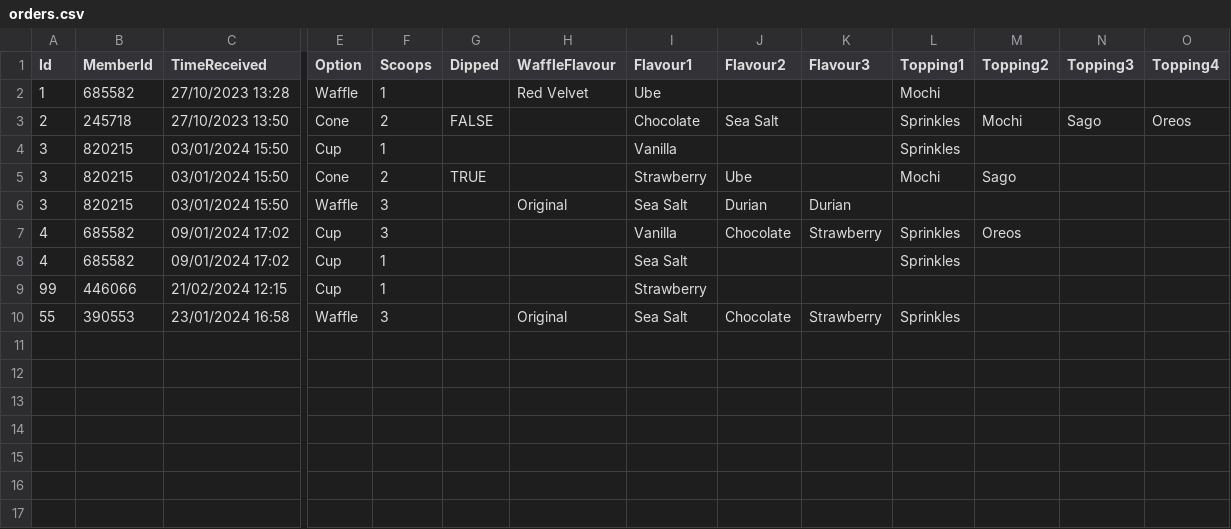
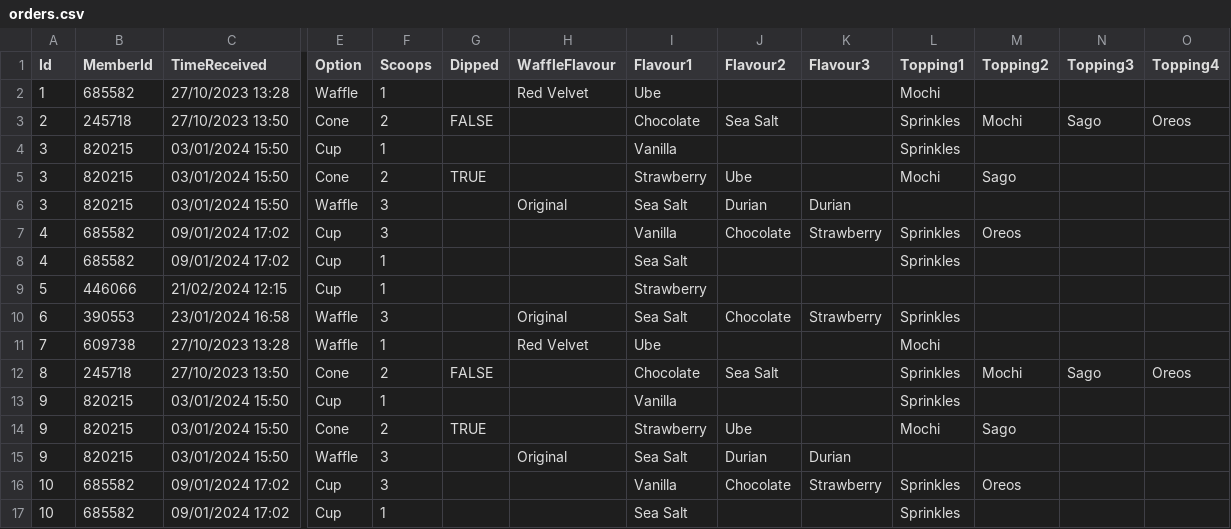
Before and after one commit to elphabetsoop/PRG2-Assignment, a CSV file: S10241870K_PRG2Assignment/S10241870K_PRG2Assignment/orders.csv, drawn as a sheet; only a part is shown, gaps mark what is left out; rows hold the shown columns only; the diff names each change by its address in the sheet, - before the commit and + after, or states it on an @@ line.

Commit message:
fix: added current orders for opn 5, check validity of montlyExpenses for opn 8

```diff
--- a/S10241870K_PRG2Assignment/S10241870K_PRG2Assignment/orders.csv
+++ b/S10241870K_PRG2Assignment/S10241870K_PRG2Assignment/orders.csv
-A9 (Id): 99
+A9 (Id): 5
-A10 (Id): 55
+A10 (Id): 6
+row 11: 7 | 609738 | 27/10/2023 13:28 | Waffle | 1 |  | Red Velvet | Ube |  |  | Mochi
+row 12: 8 | 245718 | 27/10/2023 13:50 | Cone | 2 | FALSE |  | Chocolate | Sea Salt |  | Sprinkles | Mochi | Sago | Oreos
+row 13: 9 | 820215 | 03/01/2024 15:50 | Cup | 1 |  |  | Vanilla |  |  | Sprinkles
+row 14: 9 | 820215 | 03/01/2024 15:50 | Cone | 2 | TRUE |  | Strawberry | Ube |  | Mochi | Sago
+row 15: 9 | 820215 | 03/01/2024 15:50 | Waffle | 3 |  | Original | Sea Salt | Durian | Durian
+row 16: 10 | 685582 | 09/01/2024 17:02 | Cup | 3 |  |  | Vanilla | Chocolate | Strawberry | Sprinkles | Oreos
+row 17: 10 | 685582 | 09/01/2024 17:02 | Cup | 1 |  |  | Sea Salt |  |  | Sprinkles
```
Also changed, not shown: 1 other file.
